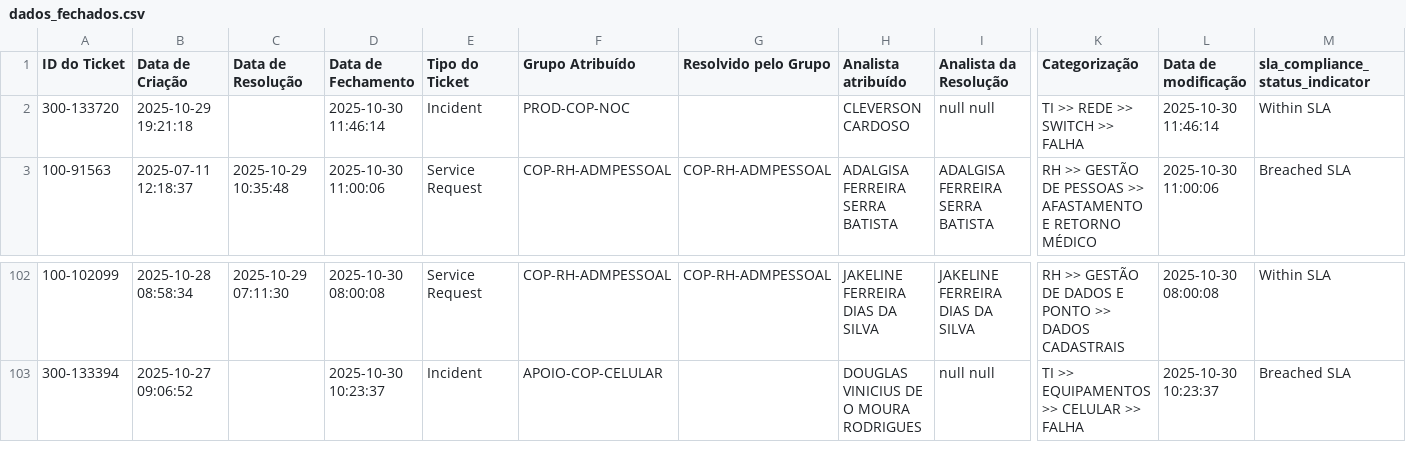
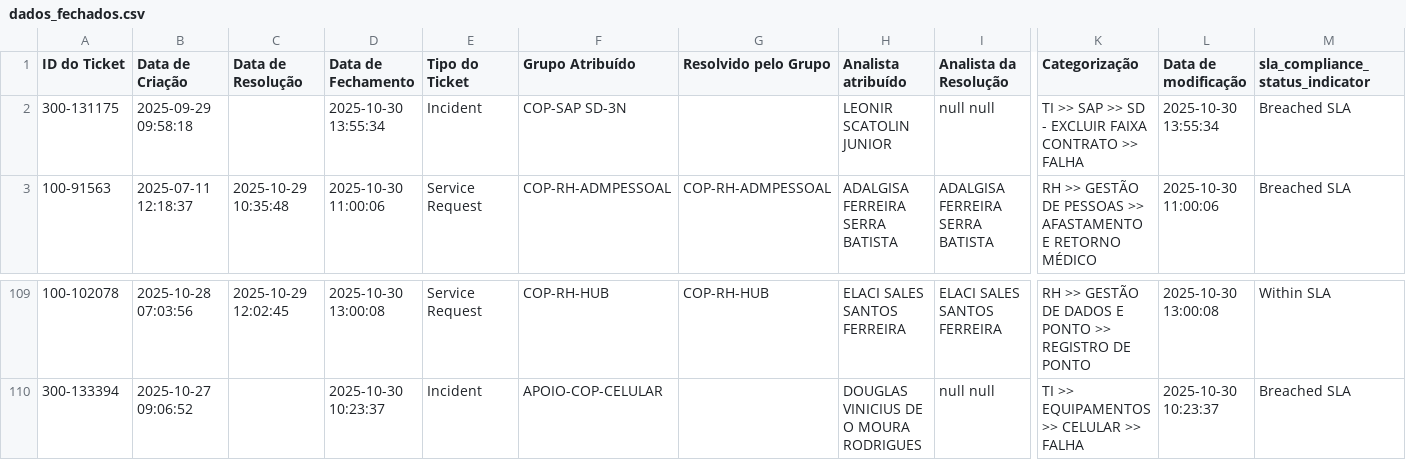
Before and after one commit to leonirscatolin/Backlog-Copa, a CSV file: dados_fechados.csv, drawn as a sheet; only a part is shown, gaps mark what is left out; addresses are those after the commit; the diff covers the shown part only; the diff names each change by its address in the sheet, - before the commit and + after, or states it on an @@ line.

Commit message:
Atualizando chamados fechados em 30/10/2025 13:57

```diff
--- a/dados_fechados.csv
+++ b/dados_fechados.csv
-A2 (ID do Ticket): 300-133720
+A2 (ID do Ticket): 300-131175
-B2 (Data de Criação): 2025-10-29 19:21:18
+B2 (Data de Criação): 2025-09-29 09:58:18
-D2 (Data de Fechamento): 2025-10-30 11:46:14
+D2 (Data de Fechamento): 2025-10-30 13:55:34
-F2 (Grupo Atribuído): PROD-COP-NOC
+F2 (Grupo Atribuído): COP-SAP SD-3N
-H2 (Analista atribuído): CLEVERSON CARDOSO
+H2 (Analista atribuído): LEONIR SCATOLIN JUNIOR
-K2 (Categorização): TI >> REDE >> SWITCH >> FALHA
+K2 (Categorização): TI >> SAP >> SD - EXCLUIR FAIXA CONTRATO >> FALHA
-L2 (Data de modificação): 2025-10-30 11:46:14
+L2 (Data de modificação): 2025-10-30 13:55:34
-M2 (sla_compliance_status_indicator): Within SLA
+M2 (sla_compliance_status_indicator): Breached SLA
-A109 (ID do Ticket): 100-102099
+A109 (ID do Ticket): 100-102078
-B109 (Data de Criação): 2025-10-28 08:58:34
+B109 (Data de Criação): 2025-10-28 07:03:56
-C109 (Data de Resolução): 2025-10-29 07:11:30
+C109 (Data de Resolução): 2025-10-29 12:02:45
-D109 (Data de Fechamento): 2025-10-30 08:00:08
+D109 (Data de Fechamento): 2025-10-30 13:00:08
-F109 (Grupo Atribuído): COP-RH-ADMPESSOAL
+F109 (Grupo Atribuído): COP-RH-HUB
-G109 (Resolvido pelo Grupo): COP-RH-ADMPESSOAL
+G109 (Resolvido pelo Grupo): COP-RH-HUB
-H109 (Analista atribuído): JAKELINE FERREIRA DIAS DA SILVA
+H109 (Analista atribuído): ELACI SALES SANTOS FERREIRA
-I109 (Analista da Resolução): JAKELINE FERREIRA DIAS DA SILVA
+I109 (Analista da Resolução): ELACI SALES SANTOS FERREIRA
-K109 (Categorização): …PONTO >> DADOS CADASTRAIS
+K109 (Categorização): …PONTO >> REGISTRO DE PONTO
-L109 (Data de modificação): 2025-10-30 08:00:08
+L109 (Data de modificação): 2025-10-30 13:00:08
```
Also changed, not shown: 7 added rows, 27 moved rows and 13 edited cells elsewhere in this file.
